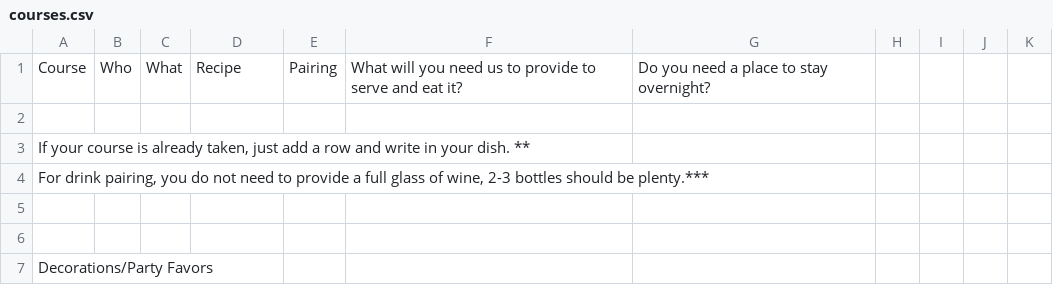
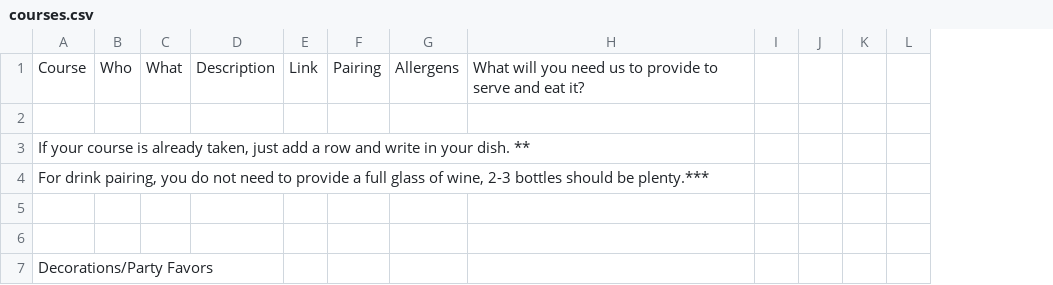
Before and after one commit to froboy/nye-2021, a CSV file: _data/courses.csv, drawn as a sheet; only a part is shown; removed rows and columns are numbered as before the commit, all else as after; the diff covers the shown part only; the diff names each change by its address in the sheet, - before the commit and + after, or states it on an @@ line.

Commit message:
Update menu

```diff
--- a/_data/courses.csv
+++ b/_data/courses.csv
+column E, row 1: Link
+column G, row 1: Allergens
-column G, row 1: Do you need a place to stay overnight?
-D1: Recipe
+D1: Description
```
Also changed, not shown: 2 added rows and 14 edited cells elsewhere in this file.
